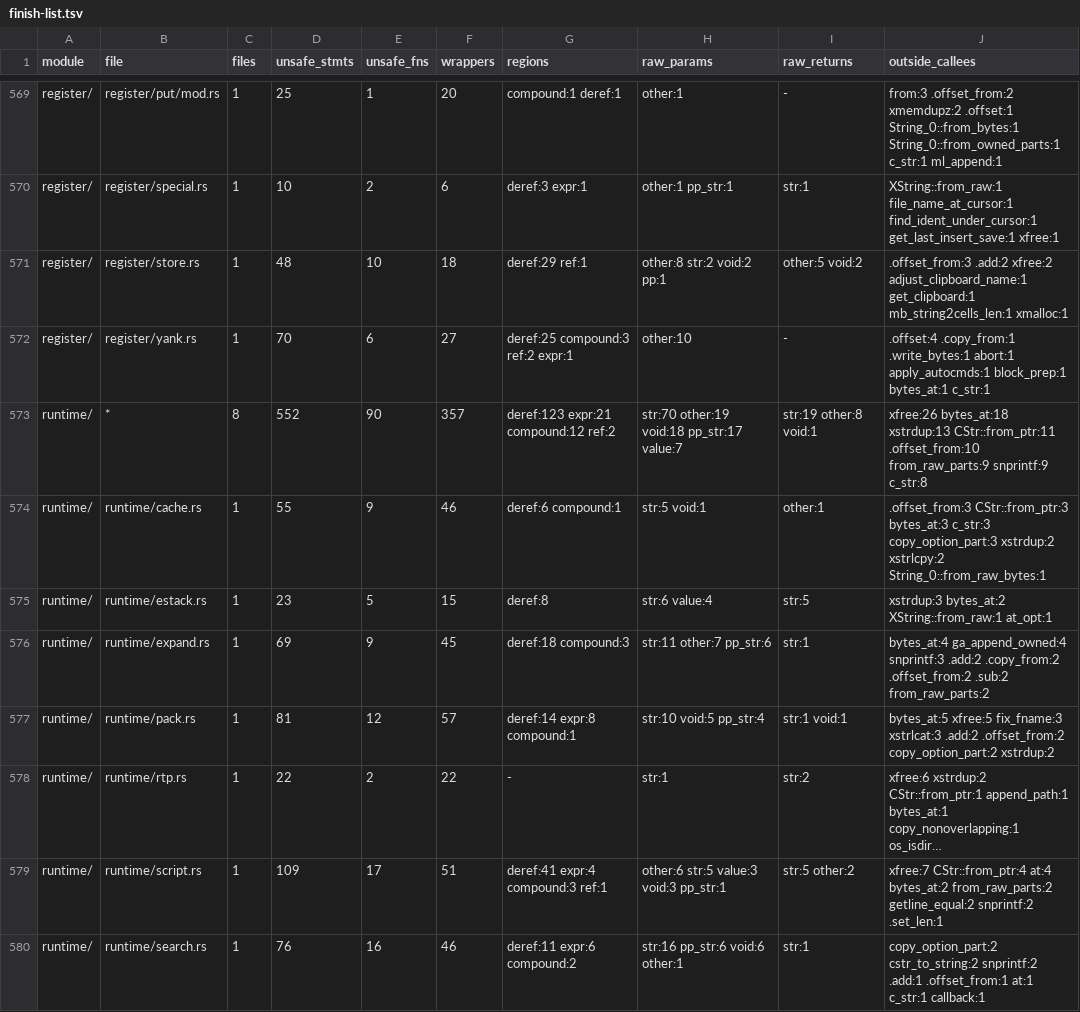
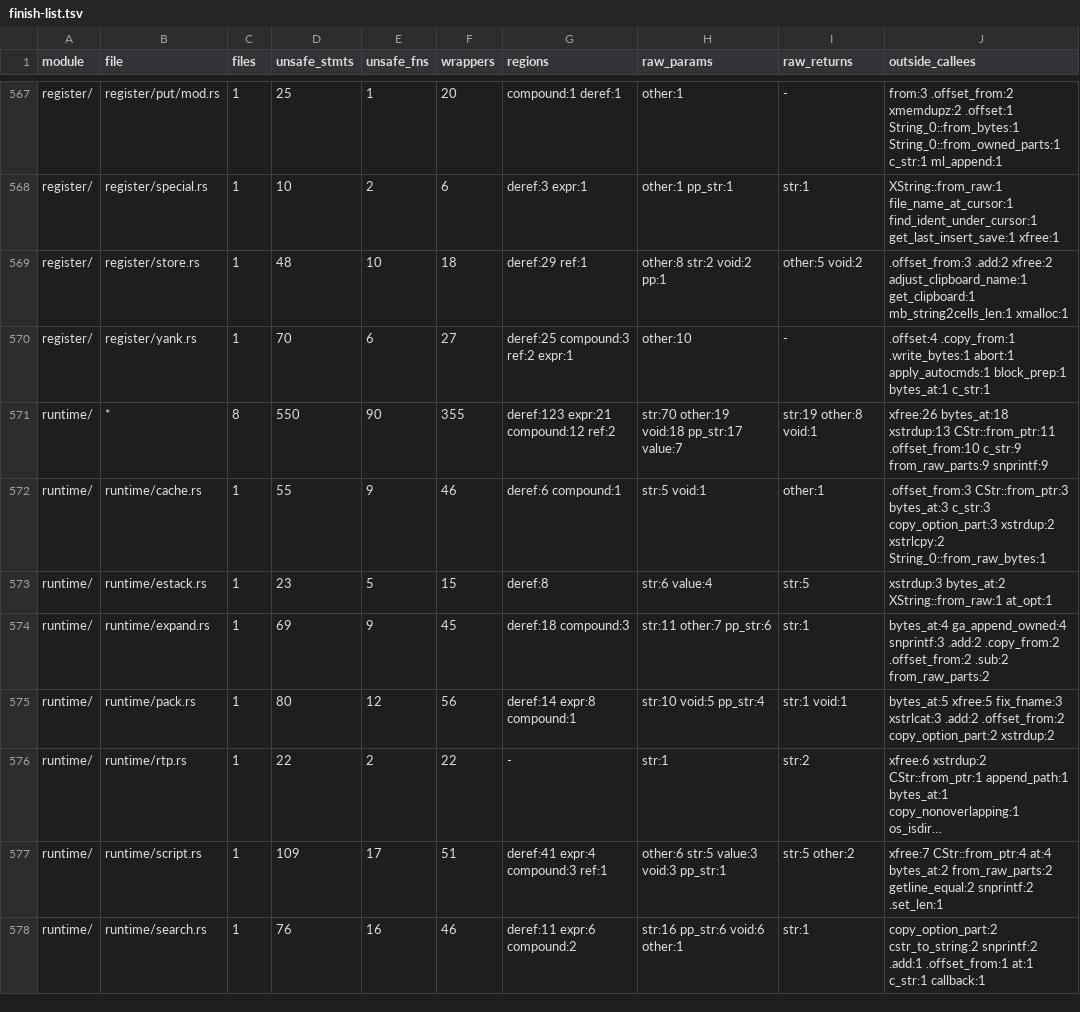
Before and after one commit to PsychoLlama/nvim.rs, a TSV file: metrics/finish-list.tsv, drawn as a sheet; only a part is shown, gaps mark what is left out; long unchanged cells end in …; addresses are those after the commit; the diff covers the shown part only; the diff names each change by its address in the sheet, - before the commit and + after, or states it on an @@ line.

Commit message:
Forbid unsafe code in the startuptime log
The `--startuptime` writer took its messages, its start time and its
file and process names as raw pointers, so every caller held an `unsafe`
block and the file itself read through them. It now takes references:

- `time_start(&CStr)`, `time_init(&CStr, &CStr)`.
- `time_msg(&[u8], Option<ProfTime>)`: the self+sourced column is the
  start time by value, not a pointer to it. `time_msg_at(&CStr)` stays the
  common form for a literal label and carries the `startup_timing()` test,
  so the wrappers in `runtime/pack.rs` (`time_msg_now`) and the guarded
  calls in `os/lang.rs`, `normal/state.rs` and `ui_client.rs` collapse
  into it.
- The two labels formatted at run time (`sourcing %s` in
  `runtime/source.rs`, `require('%s')` in the Lua `require` wrapper) are
  built as bytes. Both went through an `IOSIZE` `vim_snprintf` buffer, so
  `time_msg` cuts a message at 1024 bytes to keep a very long script path
  logged exactly as before.
- The two failure reports go to `std::io::stderr()` instead of C's
  `fprintf(stderr, ...)`; both streams are unbuffered and neither message
  ends in a newline, so the bytes and their order are unchanged. E484 now
  renders through `tr!` rather than the `e_notopen` template.

The report's bytes are unchanged; the layout test added just before this
pins the header, the legend and both marker lines.

Growth: `os/fs/mod.rs` gains one unchecked statement for `os_err_name`, a
safe front over `uv_err_name` beside the existing `os_strerror`. No safe
front existed and the call bottoms out in libuv, so it belongs in the
perimeter; the four other `uv_err_name` callers can move onto it later.

```diff
--- a/metrics/finish-list.tsv
+++ b/metrics/finish-list.tsv
-D571 (unsafe_stmts): 552
+D571 (unsafe_stmts): 550
-F571 (wrappers): 357
+F571 (wrappers): 355
-J571 (outside_callees): …CStr::from_ptr:11 .offset_from:10 from_raw_parts:9 snprintf:9 c_str:8
+J571 (outside_callees): …CStr::from_ptr:11 .offset_from:10 c_str:9 from_raw_parts:9 snprintf:9
-D575 (unsafe_stmts): 81
+D575 (unsafe_stmts): 80
-F575 (wrappers): 57
+F575 (wrappers): 56
```
Also changed, not shown: 2 removed rows and 19 edited cells elsewhere in this file, metrics/wrapper-callees.tsv, 12 other files.
